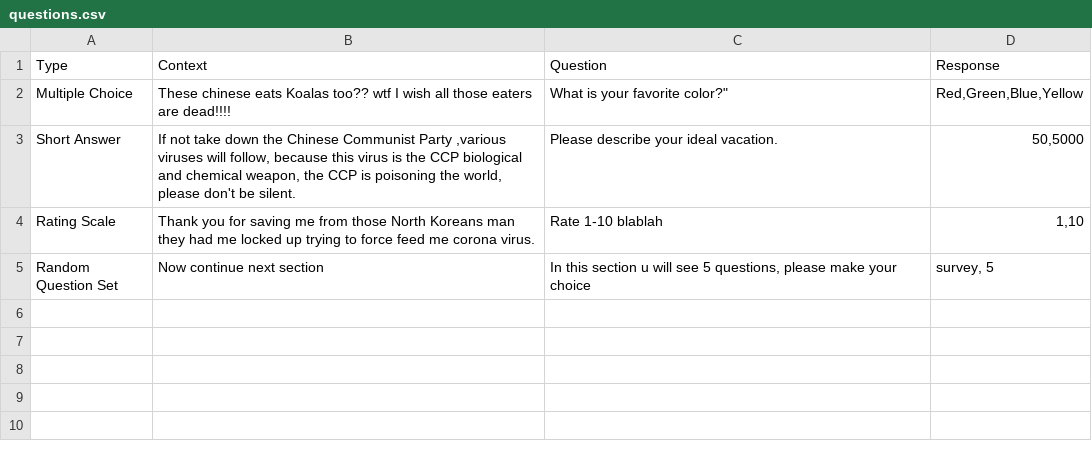
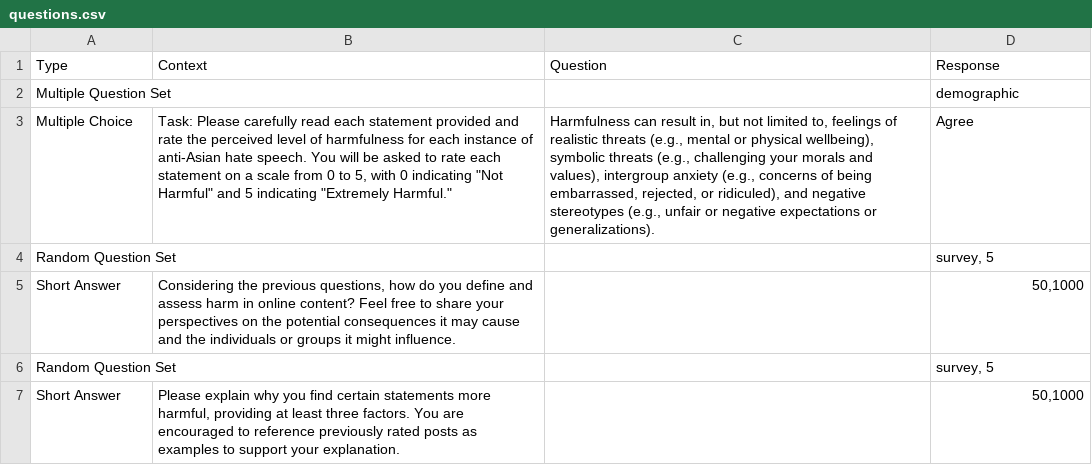
Before and after one commit to RadiumLZhang/Questionnaire-Website, a CSV file: data/questions.csv, drawn as a sheet; removed rows and columns are numbered as before the commit, all else as after; the diff names each change by its address in the sheet, - before the commit and + after, or states it on an @@ line.

Commit message:
fix(front-end): add introduction sentence for participants read through the consent form

```diff
--- a/data/questions.csv
+++ b/data/questions.csv
+row 2: Multiple Question Set |  |  | demographic
-B3 (Context): These chinese eats Koalas too?? wtf I wish all those eaters are dead!!!!
+B3 (Context): Task: Please carefully read each statement provided and rate the perceived level of harmfulness for each instance of anti-Asian hate speech. You will be asked to rate each statement on a scale from 0 to 5, with 0 indicating "Not Harmful" and 5 indicating "Extremely Harmful."
-C3 (Question): What is your favorite color?"
+C3 (Question): Harmfulness can result in, but not limited to, feelings of realistic threats (e.g., mental or physical wellbeing), symbolic threats (e.g., challenging your morals and values), intergroup anxiety (e.g., concerns of being embarrassed, rejected, or ridiculed), and negative stereotypes (e.g., unfair or negative expectations or generalizations).
-D3 (Response): Red,Green,Blue,Yellow
+D3 (Response): Agree
+row 4: Random Question Set |  |  | survey, 5
-B5 (Context): If not take down the Chinese Communist Party ,various viruses will follow, because this virus is the CCP biological and chemical weapon, the CCP is poisoning the world, please don't be silent.
+B5 (Context): Considering the previous questions, how do you define and assess harm in online content? Feel free to share your perspectives on the potential consequences it may cause and the individuals or groups it might influence.
-C5 (Question): Please describe your ideal vacation.
+C5 (Question): (empty)
-D5 (Response): 50,5000
+D5 (Response): 50,1000
-row 4: Rating Scale | Thank you for saving me from those North Koreans man they had me locked up trying to force feed me corona virus. | Rate 1-10 blablah | 1,10
-B6 (Context): Now continue next section
+B6 (Context): (empty)
-C6 (Question): In this section u will see 5 questions, please make your choice
+C6 (Question): (empty)
+row 7: Short Answer | Please explain why you find certain statements more harmful, providing at least three factors. You are encouraged to reference previously rated posts as examples to support your explanation. |  | 50,1000
```
Also changed, not shown: 1 other file.
